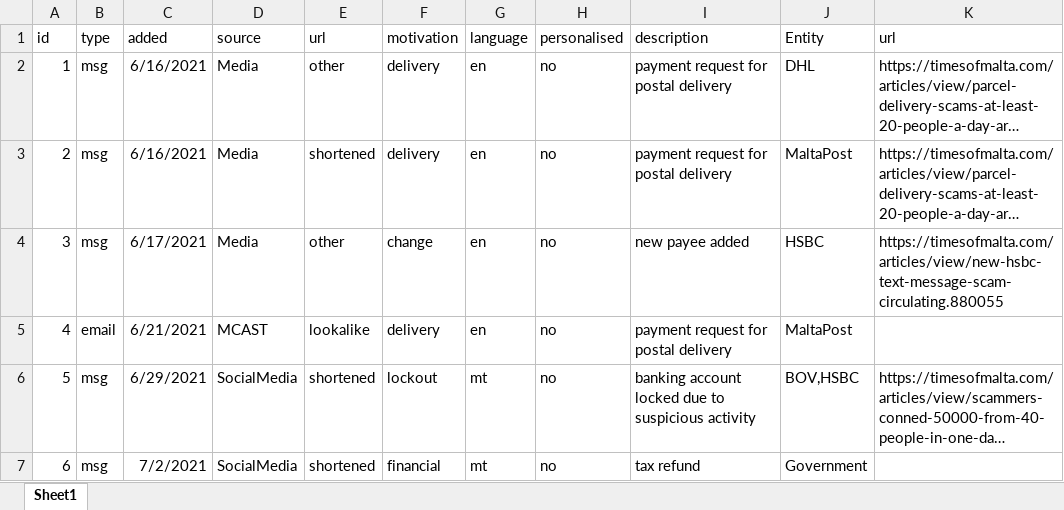
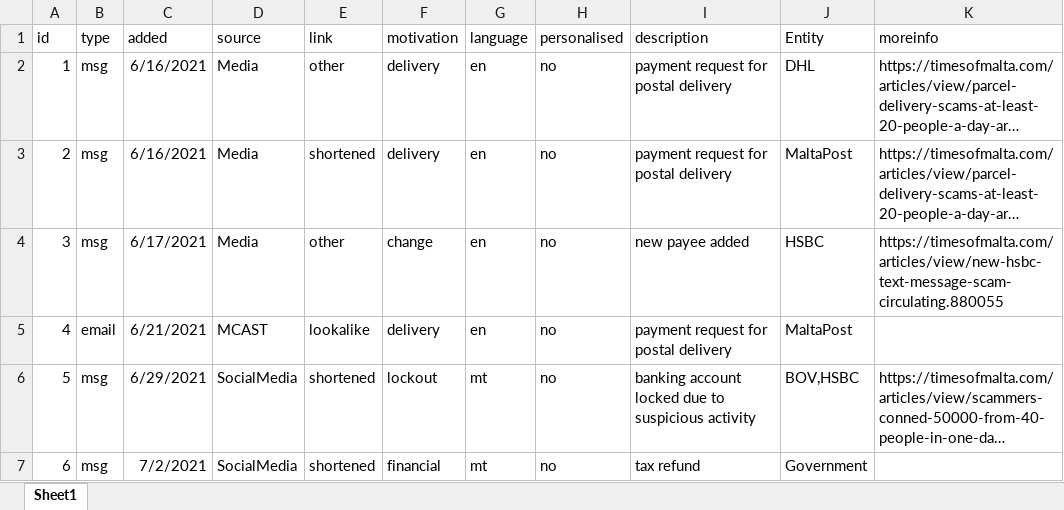
Before and after one commit to robert-abela/malta-phishing-samples, an Excel workbook: samples-details.xlsx, sheet Sheet1, drawn as a sheet; only a part is shown; long unchanged cells end in …; values as stored, in another font and other column widths than the file's, no borders; the diff names each change by its address in the sheet, - before the commit and + after, or states it on an @@ line.

```diff
--- a/samples-details.xlsx (sheet Sheet1)
+++ b/samples-details.xlsx (sheet Sheet1)
-E1: url
+E1: link
-K1: url
+K1: moreinfo
```
Also changed, not shown: 1 other file.
